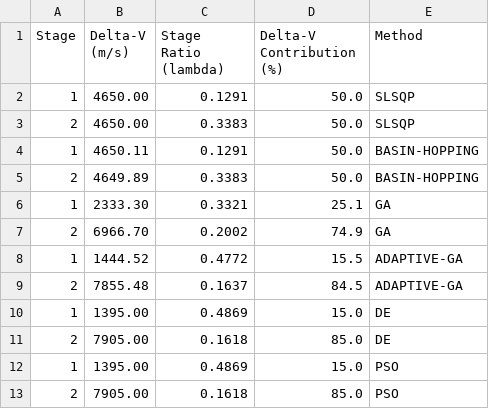
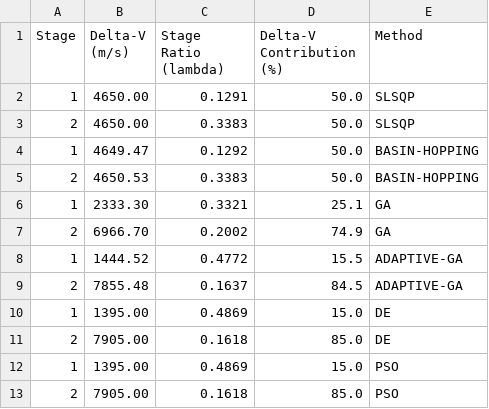
Before and after one commit to vkhansen/Rocket_Propulsion, a CSV file: Stage_Opt/output/stage_results.csv, drawn as a sheet.

```diff
--- a/Stage_Opt/output/stage_results.csv
+++ b/Stage_Opt/output/stage_results.csv
@@ -3,4 +3,4 @@ Stage,Delta-V (m/s),Stage Ratio (lambda),Delta-V Contribution (%),Method
 2,4650.00,0.3383,50.0,SLSQP
-1,4650.11,0.1291,50.0,BASIN-HOPPING
-2,4649.89,0.3383,50.0,BASIN-HOPPING
+1,4649.47,0.1292,50.0,BASIN-HOPPING
+2,4650.53,0.3383,50.0,BASIN-HOPPING
 1,2333.30,0.3321,25.1,GA
```
Also changed, not shown: Stage_Opt/output/optimization_summary.csv, 13 other files.
